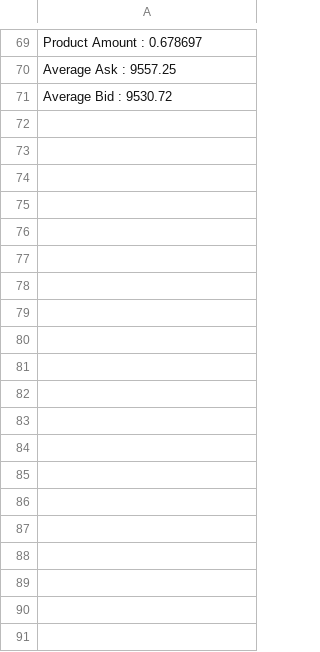
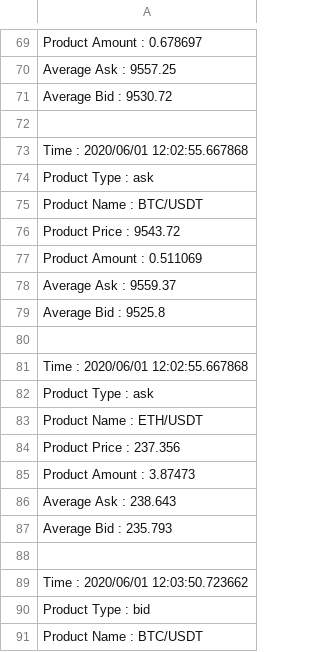
Before and after one commit to SamanthaChia/OOPCoursework_1, a CSV file: successfulSalesLog.csv, drawn as a sheet; only a part is shown, gaps mark what is left out; the diff covers the shown part only; the diff names each change by its address in the sheet, - before the commit and + after, or states it on an @@ line.

```diff
--- a/successfulSalesLog.csv
+++ b/successfulSalesLog.csv
+row 72: (empty)
+row 73: Time : 2020/06/01 12:02:55.667868
+row 74: Product Type : ask
+row 75: Product Name : BTC/USDT
+row 76: Product Price : 9543.72
+row 77: Product Amount : 0.511069
+row 78: Average Ask : 9559.37
+row 79: Average Bid : 9525.8
+row 80: (empty)
+row 81: Time : 2020/06/01 12:02:55.667868
+row 82: Product Type : ask
+row 83: Product Name : ETH/USDT
+row 84: Product Price : 237.356
+row 85: Product Amount : 3.87473
+row 86: Average Ask : 238.643
+row 87: Average Bid : 235.793
+row 88: (empty)
+row 89: Time : 2020/06/01 12:03:50.723662
+row 90: Product Type : bid
+row 91: Product Name : BTC/USDT
```
Also changed, not shown: 172 added rows elsewhere in this file, AllSalesLog.csv, AssetsLog.csv, 2 other files.
